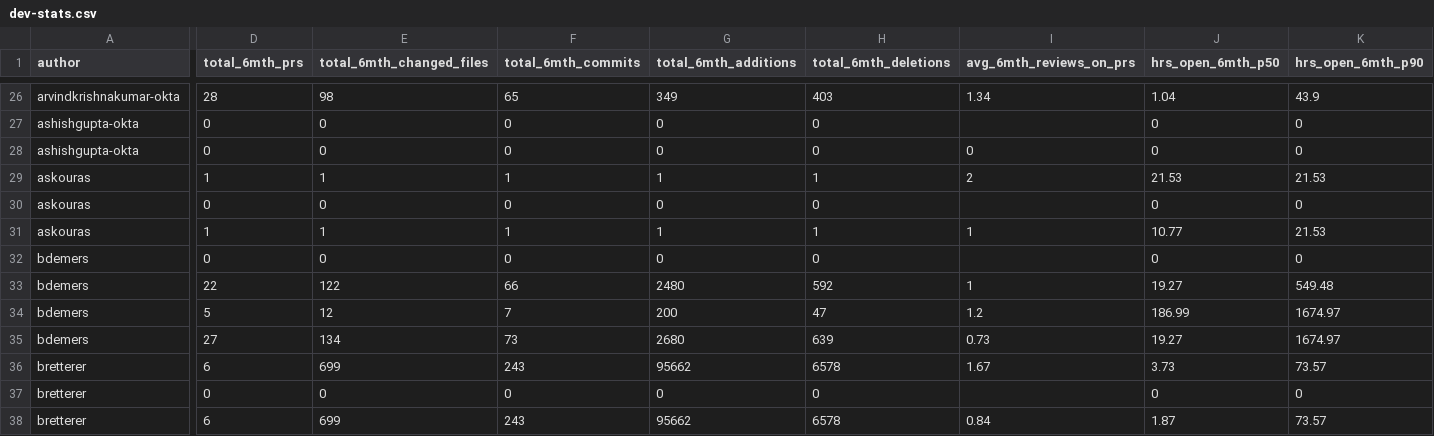
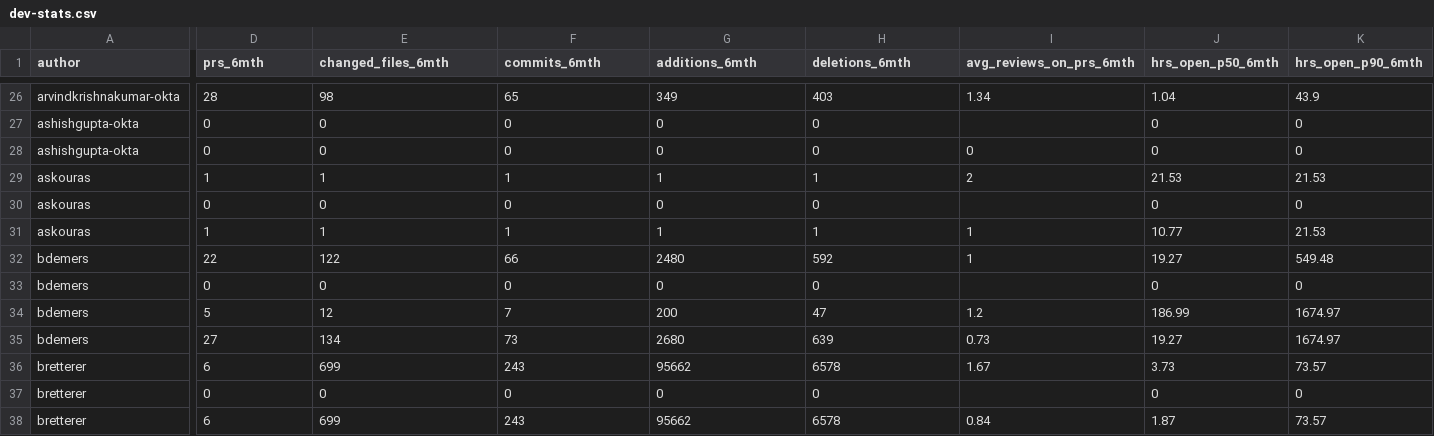
Before and after one commit to diptamay/git-stats, a CSV file: generated/dev-stats.csv, drawn as a sheet; only a part is shown, gaps mark what is left out; the diff covers the shown part only; the diff names each change by its address in the sheet, - before the commit and + after, or states it on an @@ line.

```diff
--- a/generated/dev-stats.csv
+++ b/generated/dev-stats.csv
-D1: total_6mth_prs
+D1: prs_6mth
-E1: total_6mth_changed_files
+E1: changed_files_6mth
-F1: total_6mth_commits
+F1: commits_6mth
-G1: total_6mth_additions
+G1: additions_6mth
-H1: total_6mth_deletions
+H1: deletions_6mth
-I1: avg_6mth_reviews_on_prs
+I1: avg_reviews_on_prs_6mth
-J1: hrs_open_6mth_p50
+J1: hrs_open_p50_6mth
-K1: hrs_open_6mth_p90
+K1: hrs_open_p90_6mth
@@ row 33 moved to row 32: bdemers @@
```
Also changed, not shown: 16 edited cells elsewhere in this file, 8 other files.
